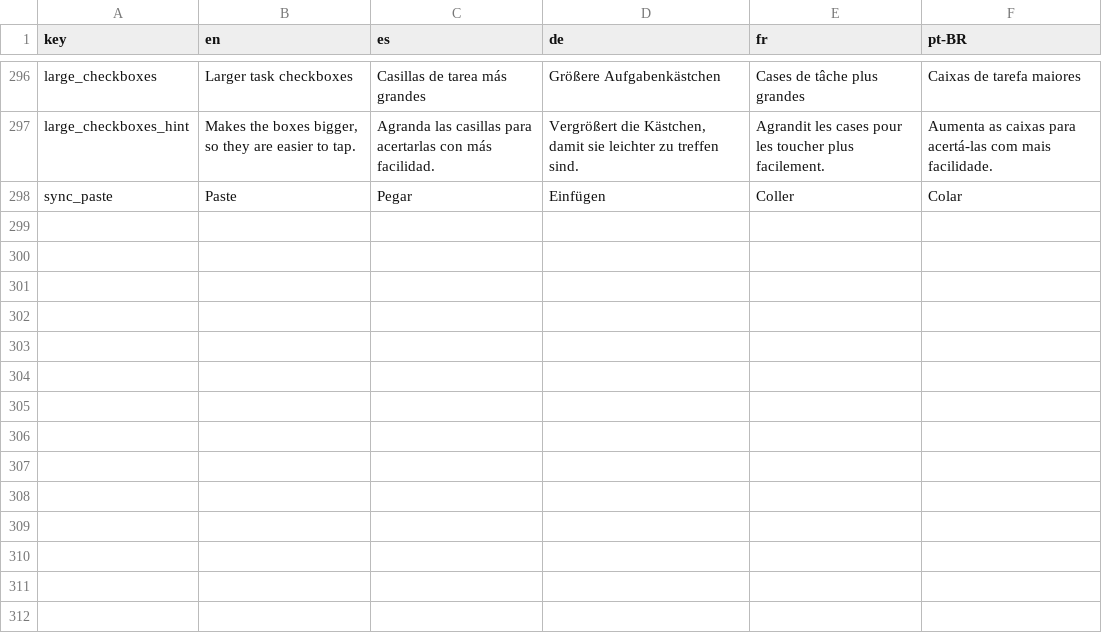
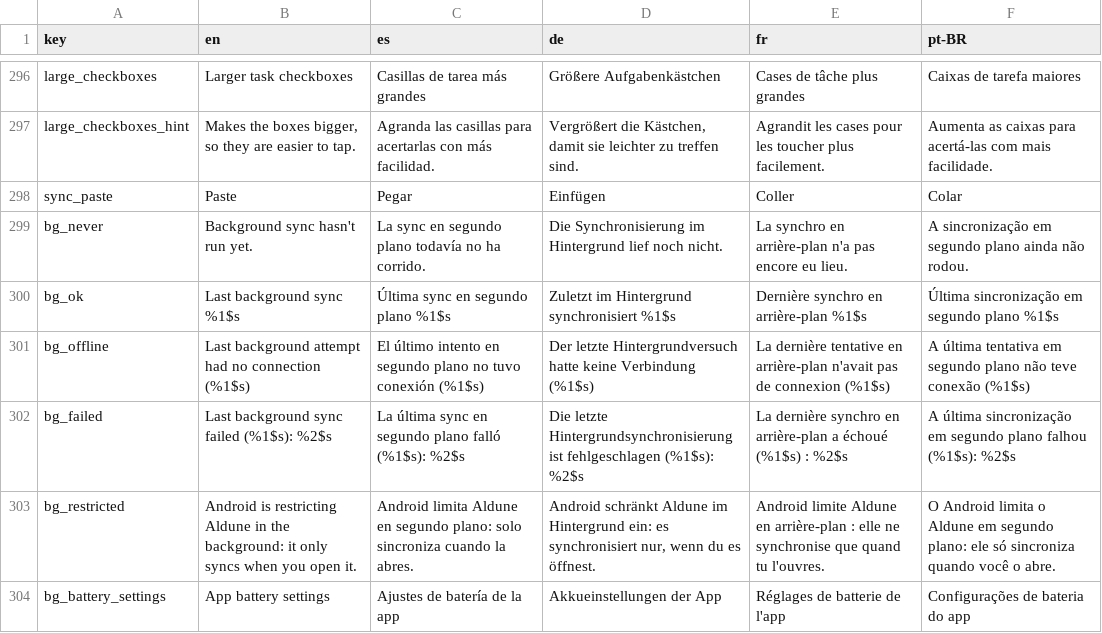
Before and after one commit to NachoPola16/aldune, a TSV file: android/strings.tsv, drawn as a sheet; only a part is shown, gaps mark what is left out.

Commit message:
Android: Ajustes cuenta el segundo plano (ultima pasada, restriccion del sistema) y el codigo compartido se recoge una sola vez

```diff
--- a/android/strings.tsv
+++ b/android/strings.tsv
@@ -298 +298,7 @@ large_checkboxes_hint	Makes the boxes bigger, so they are easier to tap.	Agranda
 sync_paste	Paste	Pegar	Einfügen	Coller	Colar
+bg_never	Background sync hasn't run yet.	La sync en segundo plano todavía no ha corrido.	Die Synchronisierung im Hintergrund lief noch nicht.	La synchro en arrière-plan n'a pas encore eu lieu.	A sincronização em segundo plano ainda não rodou.
+bg_ok	Last background sync %1$s	Última sync en segundo plano %1$s	Zuletzt im Hintergrund synchronisiert %1$s	Dernière synchro en arrière-plan %1$s	Última sincronização em segundo plano %1$s
+bg_offline	Last background attempt had no connection (%1$s)	El último intento en segundo plano no tuvo conexión (%1$s)	Der letzte Hintergrundversuch hatte keine Verbindung (%1$s)	La dernière tentative en arrière-plan n'avait pas de connexion (%1$s)	A última tentativa em segundo plano não teve conexão (%1$s)
+bg_failed	Last background sync failed (%1$s): %2$s	La última sync en segundo plano falló (%1$s): %2$s	Die letzte Hintergrundsynchronisierung ist fehlgeschlagen (%1$s): %2$s	La dernière synchro en arrière-plan a échoué (%1$s) : %2$s	A última sincronização em segundo plano falhou (%1$s): %2$s
+bg_restricted	Android is restricting Aldune in the background: it only syncs when you open it.	Android limita Aldune en segundo plano: solo sincroniza cuando la abres.	Android schränkt Aldune im Hintergrund ein: es synchronisiert nur, wenn du es öffnest.	Android limite Aldune en arrière-plan : elle ne synchronise que quand tu l'ouvres.	O Android limita o Aldune em segundo plano: ele só sincroniza quando você o abre.
+bg_battery_settings	App battery settings	Ajustes de batería de la app	Akkueinstellungen der App	Réglages de batterie de l'app	Configurações de bateria do app
```
Also changed, not shown: 10 other files.
